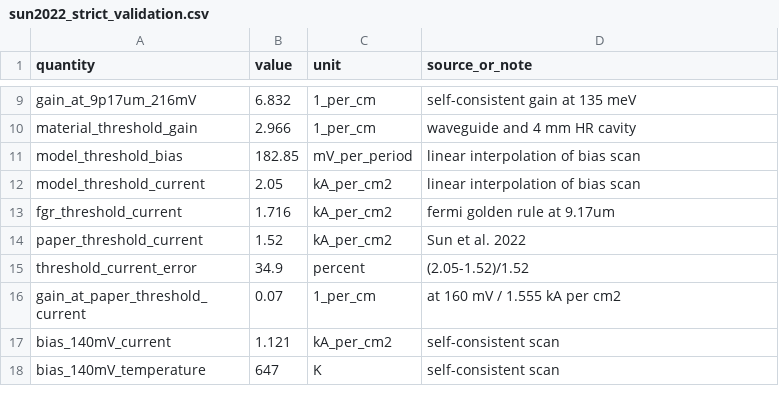
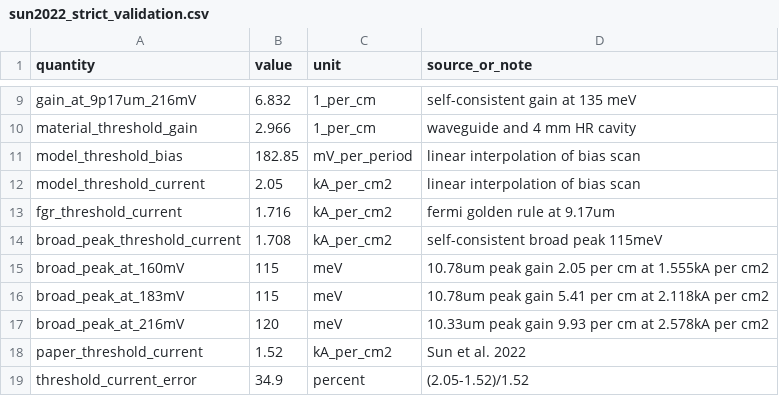
Before and after one commit to keuegaga/kexuegaga, a CSV file: results/qcl_validation/sun2022_strict_validation.csv, drawn as a sheet; only a part is shown, gaps mark what is left out; the shorter side is filled out with more unchanged rows; the diff names each change by its address in the sheet, - before the commit and + after, or states it on an @@ line.

Commit message:
Validate long-wavelength lasing branch near threshold

```diff
--- a/results/qcl_validation/sun2022_strict_validation.csv
+++ b/results/qcl_validation/sun2022_strict_validation.csv
+row 14: broad_peak_threshold_current | 1.708 | kA_per_cm2 | self-consistent broad peak 115meV
+row 15: broad_peak_at_160mV | 115 | meV | 10.78um peak gain 2.05 per cm at 1.555kA per cm2
+row 16: broad_peak_at_183mV | 115 | meV | 10.78um peak gain 5.41 per cm at 2.118kA per cm2
+row 17: broad_peak_at_216mV | 120 | meV | 10.33um peak gain 9.93 per cm at 2.578kA per cm2
```
Also changed, not shown: results/qcl_validation/sun2022_gain_method_comparison.csv, results/sun2022_gate_status.csv, 13 other files.
